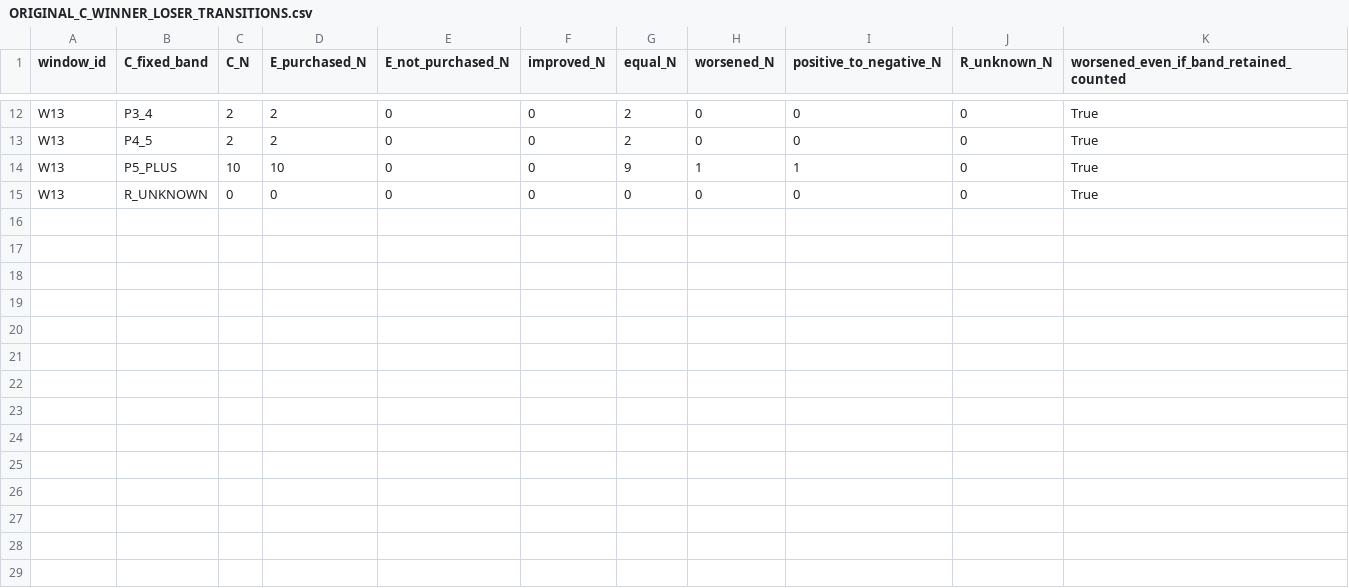
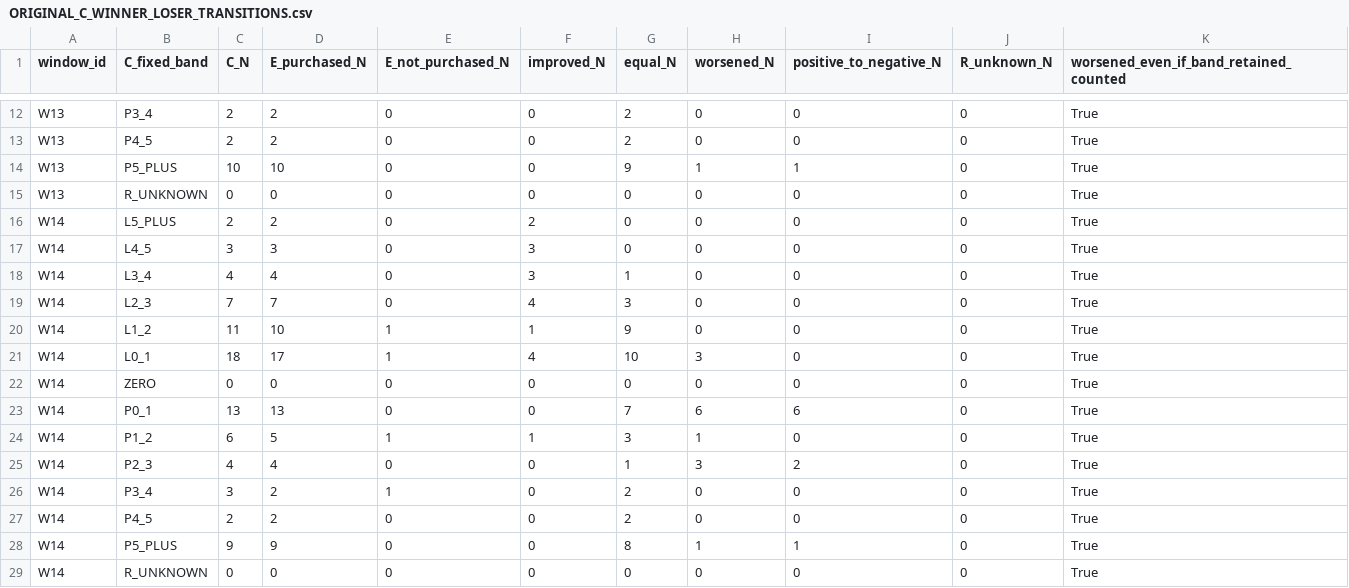
Before and after one commit to Iam-2squared/ark-terminal, a CSV file: research/capital-v5-sharp-drop-exit-reset20-20261007/ORIGINAL_C_WINNER_LOSER_TRANSITIONS.csv, drawn as a sheet; only a part is shown, gaps mark what is left out; the diff names each change by its address in the sheet, - before the commit and + after, or states it on an @@ line.

```diff
--- a/research/capital-v5-sharp-drop-exit-reset20-20261007/ORIGINAL_C_WINNER_LOSER_TRANSITIONS.csv
+++ b/research/capital-v5-sharp-drop-exit-reset20-20261007/ORIGINAL_C_WINNER_LOSER_TRANSITIONS.csv
+row 16: W14 | L5_PLUS | 2 | 2 | 0 | 2 | 0 | 0 | 0 | 0 | True
+row 17: W14 | L4_5 | 3 | 3 | 0 | 3 | 0 | 0 | 0 | 0 | True
+row 18: W14 | L3_4 | 4 | 4 | 0 | 3 | 1 | 0 | 0 | 0 | True
+row 19: W14 | L2_3 | 7 | 7 | 0 | 4 | 3 | 0 | 0 | 0 | True
+row 20: W14 | L1_2 | 11 | 10 | 1 | 1 | 9 | 0 | 0 | 0 | True
+row 21: W14 | L0_1 | 18 | 17 | 1 | 4 | 10 | 3 | 0 | 0 | True
+row 22: W14 | ZERO | 0 | 0 | 0 | 0 | 0 | 0 | 0 | 0 | True
+row 23: W14 | P0_1 | 13 | 13 | 0 | 0 | 7 | 6 | 6 | 0 | True
+row 24: W14 | P1_2 | 6 | 5 | 1 | 1 | 3 | 1 | 0 | 0 | True
+row 25: W14 | P2_3 | 4 | 4 | 0 | 0 | 1 | 3 | 2 | 0 | True
+row 26: W14 | P3_4 | 3 | 2 | 1 | 0 | 2 | 0 | 0 | 0 | True
+row 27: W14 | P4_5 | 2 | 2 | 0 | 0 | 2 | 0 | 0 | 0 | True
+row 28: W14 | P5_PLUS | 9 | 9 | 0 | 0 | 8 | 1 | 1 | 0 | True
+row 29: W14 | R_UNKNOWN | 0 | 0 | 0 | 0 | 0 | 0 | 0 | 0 | True
```
Also changed, not shown: research/capital-v5-sharp-drop-exit-reset20-20261007/FUNDING_AND_PNL_DECOMPOSITION.csv, research/capital-v5-sharp-drop-exit-reset20-20261007/RESET20_WINDOW_RESULTS.csv, 8 other files.
